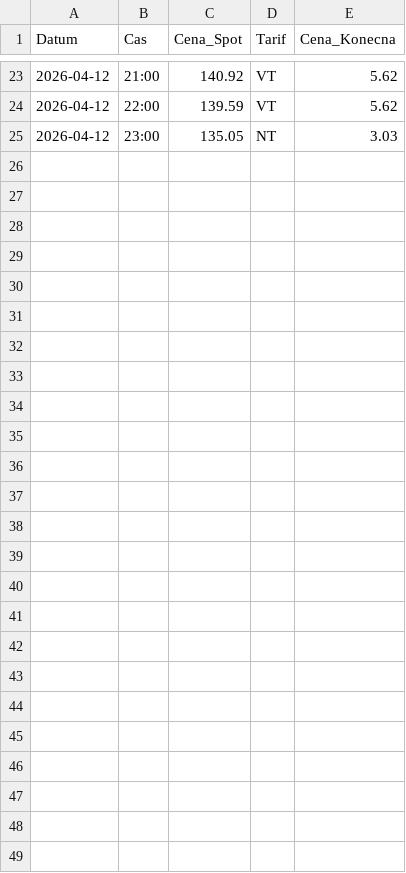
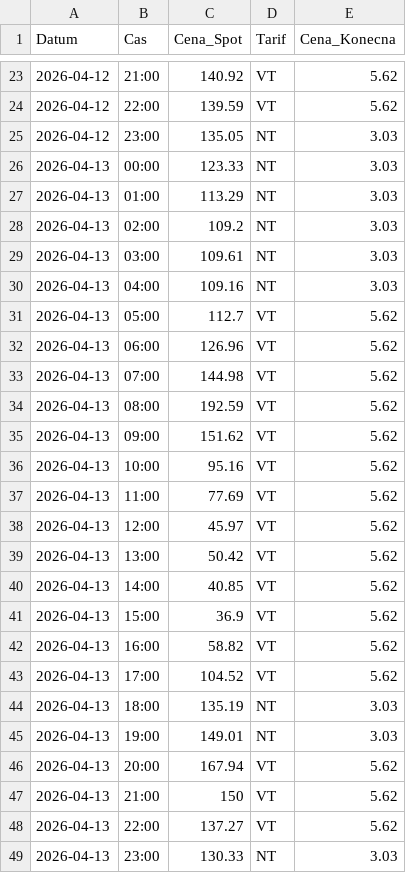
Before and after one commit to bytdvorce/chalupa-ote-monitor, a CSV file: ceny_final_5min.csv, drawn as a sheet; only a part is shown, gaps mark what is left out.

```diff
--- a/ceny_final_5min.csv
+++ b/ceny_final_5min.csv
@@ -25 +25,25 @@
 "2026-04-12";"23:00";"135.05";"NT";"3.03"
+"2026-04-13";"00:00";"123.33";"NT";"3.03"
+"2026-04-13";"01:00";"113.29";"NT";"3.03"
+"2026-04-13";"02:00";"109.2";"NT";"3.03"
+"2026-04-13";"03:00";"109.61";"NT";"3.03"
+"2026-04-13";"04:00";"109.16";"NT";"3.03"
+"2026-04-13";"05:00";"112.7";"VT";"5.62"
+"2026-04-13";"06:00";"126.96";"VT";"5.62"
+"2026-04-13";"07:00";"144.98";"VT";"5.62"
+"2026-04-13";"08:00";"192.59";"VT";"5.62"
+"2026-04-13";"09:00";"151.62";"VT";"5.62"
+"2026-04-13";"10:00";"95.16";"VT";"5.62"
+"2026-04-13";"11:00";"77.69";"VT";"5.62"
+"2026-04-13";"12:00";"45.97";"VT";"5.62"
+"2026-04-13";"13:00";"50.42";"VT";"5.62"
+"2026-04-13";"14:00";"40.85";"VT";"5.62"
+"2026-04-13";"15:00";"36.9";"VT";"5.62"
+"2026-04-13";"16:00";"58.82";"VT";"5.62"
+"2026-04-13";"17:00";"104.52";"VT";"5.62"
+"2026-04-13";"18:00";"135.19";"NT";"3.03"
+"2026-04-13";"19:00";"149.01";"NT";"3.03"
+"2026-04-13";"20:00";"167.94";"VT";"5.62"
+"2026-04-13";"21:00";"150";"VT";"5.62"
+"2026-04-13";"22:00";"137.27";"VT";"5.62"
+"2026-04-13";"23:00";"130.33";"NT";"3.03"
```
